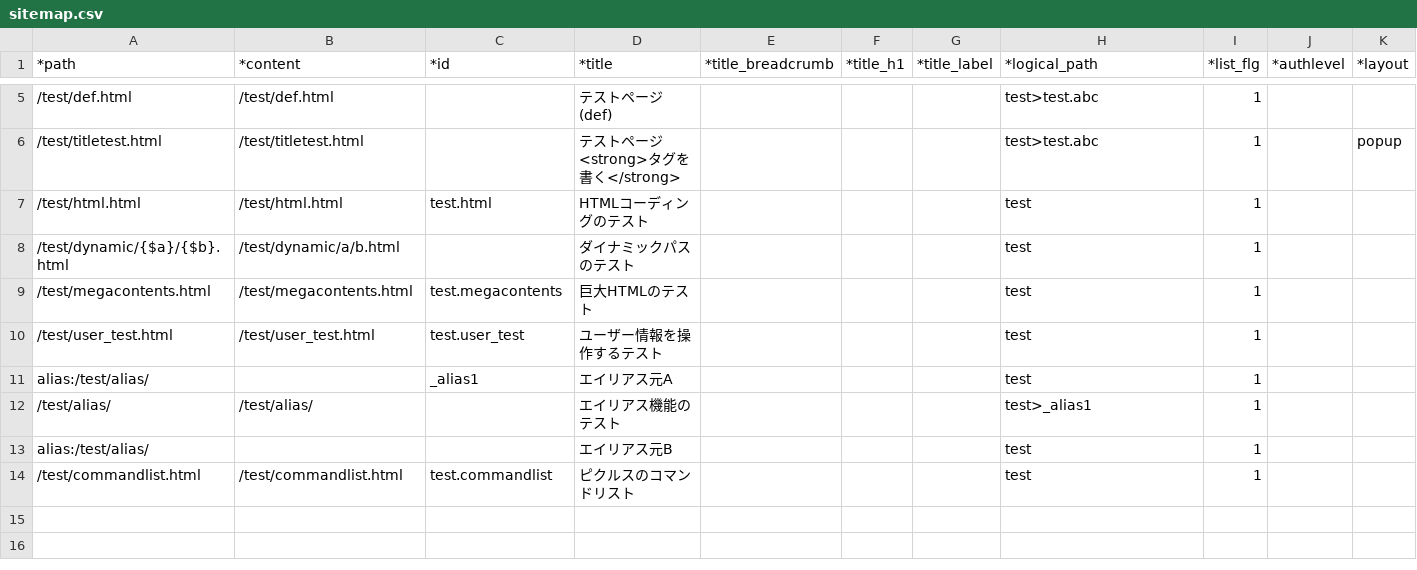
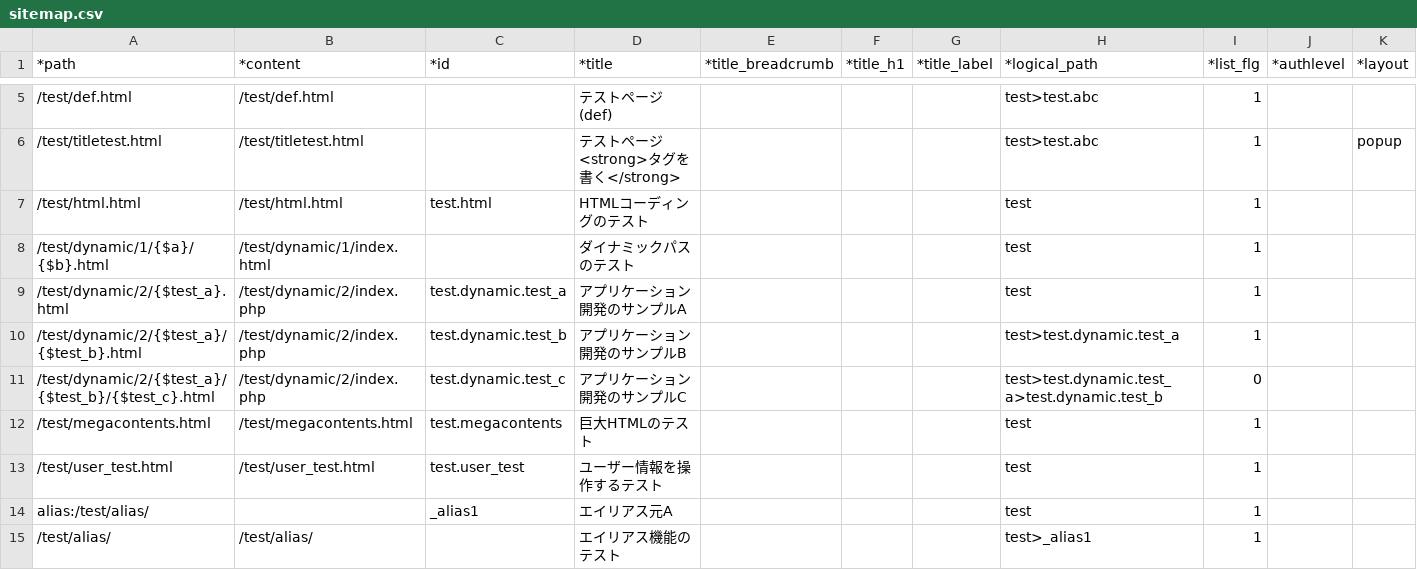
Before and after one commit to tomk79/PxFW-1.x, a CSV file: htdocs/_PX/sitemaps/sitemap.csv, drawn as a sheet; only a part is shown, gaps mark what is left out; the shorter side is filled out with more unchanged rows; rows hold the shown columns only; the diff names each change by its address in the sheet, - before the commit and + after, or states it on an @@ line.

Commit message:
ダイナミックパス関連の処理を整理・見直し。 - アプリケーションで動的にURLを生成するサンプルも追加。 - $px->site()->set_page_info() 追加 - $site内でのダイナミックパスの扱い方を変更。path には元のままの文字列として保持するようにし、その代わり、呼び出す機能がデフォルト値をバインドするようにした。 - ほか、関連する修正。

```diff
--- a/htdocs/_PX/sitemaps/sitemap.csv
+++ b/htdocs/_PX/sitemaps/sitemap.csv
-A8 (*path): /test/dynamic/{$a}/{$b}.html
+A8 (*path): /test/dynamic/1/{$a}/{$b}.html
-B8 (*content): /test/dynamic/a/b.html
+B8 (*content): /test/dynamic/1/index.html
+row 9: /test/dynamic/2/{$test_a}.html | /test/dynamic/2/index.php | test.dynamic.test_a | アプリケーション開発のサンプルA |  |  |  | test | 1
+row 10: /test/dynamic/2/{$test_a}/{$test_b}.html | /test/dynamic/2/index.php | test.dynamic.test_b | アプリケーション開発のサンプルB |  |  |  | test>test.dynamic.test_a | 1
+row 11: /test/dynamic/2/{$test_a}/{$test_b}/{$test_c}.html | /test/dynamic/2/index.php | test.dynamic.test_c | アプリケーション開発のサンプルC |  |  |  | test>test.dynamic.test_a>test.dynamic.test_b | 0
```
Also changed, not shown: 7 other files.
